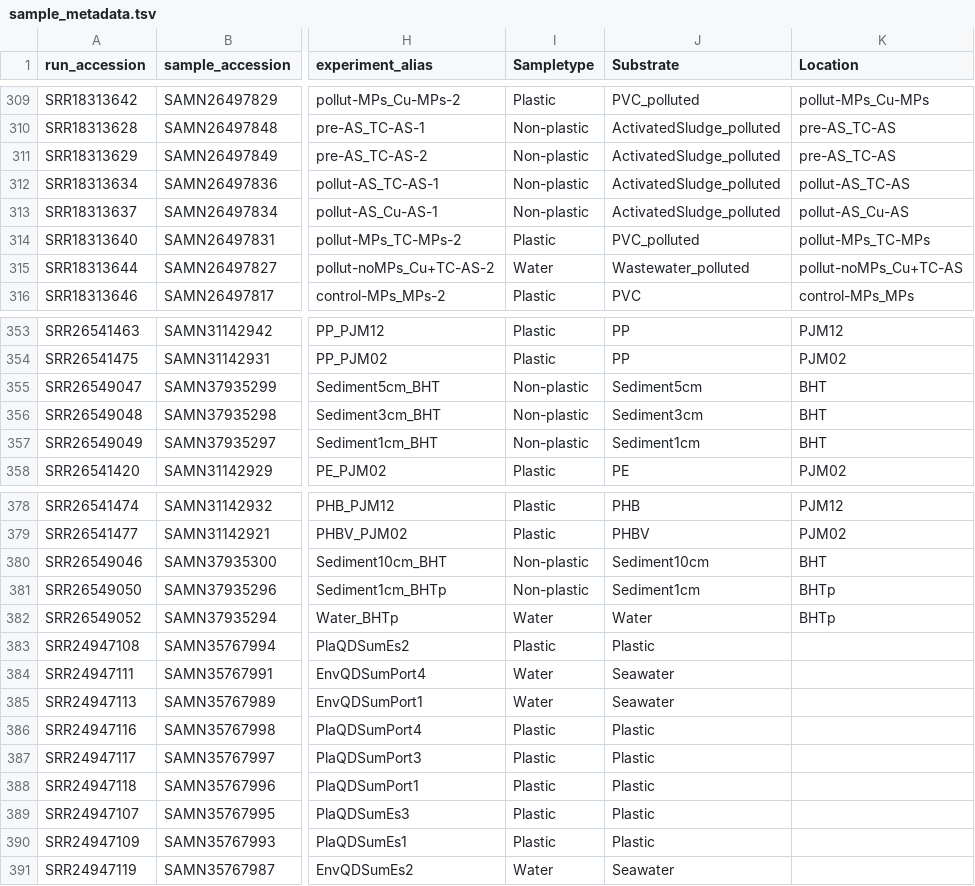
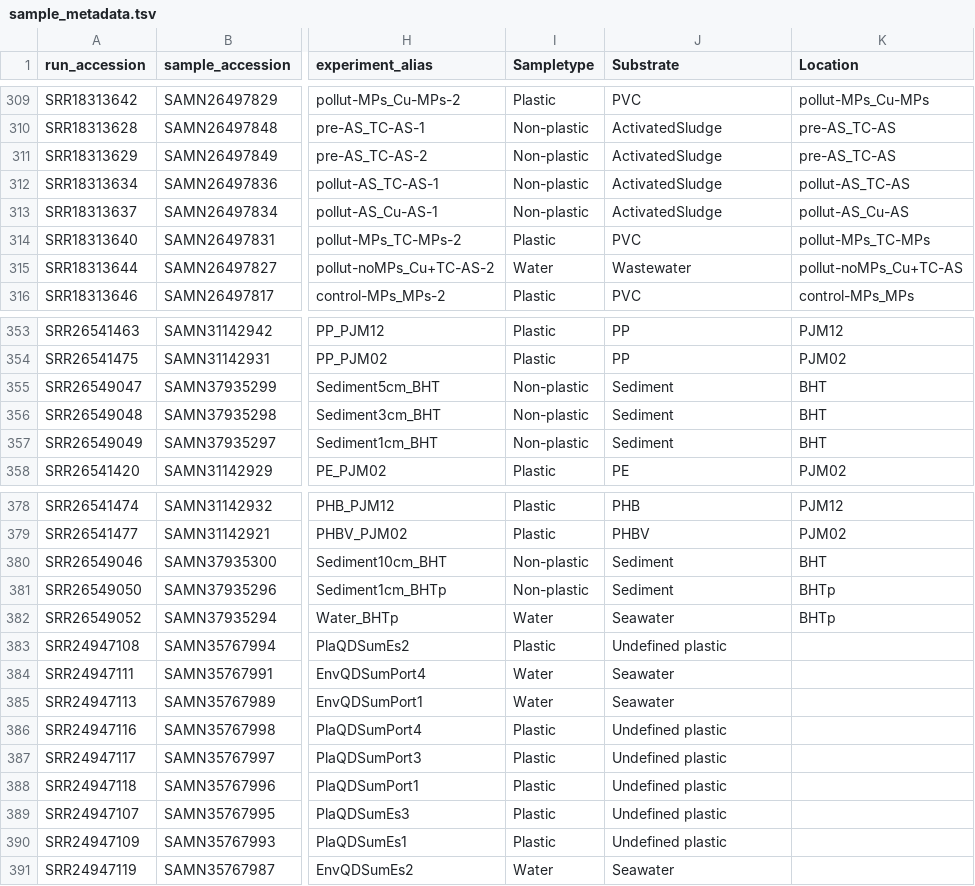
Before and after one commit to blomfelt/plastisphere, a TSV file: sample_metadata.tsv, drawn as a sheet; only a part is shown, gaps mark what is left out; the diff covers the shown part only; the diff names each change by its address in the sheet, - before the commit and + after, or states it on an @@ line.

```diff
--- a/sample_metadata.tsv
+++ b/sample_metadata.tsv
-J309 (Substrate): PVC_polluted
+J309 (Substrate): PVC
-J310:J313 (Substrate): ActivatedSludge_polluted
+J310:J313 (Substrate): ActivatedSludge
-J314 (Substrate): PVC_polluted
+J314 (Substrate): PVC
-J315 (Substrate): Wastewater_polluted
+J315 (Substrate): Wastewater
-J355 (Substrate): Sediment5cm
+J355 (Substrate): Sediment
-J356 (Substrate): Sediment3cm
+J356 (Substrate): Sediment
-J357 (Substrate): Sediment1cm
+J357 (Substrate): Sediment
-J380 (Substrate): Sediment10cm
+J380 (Substrate): Sediment
-J381 (Substrate): Sediment1cm
+J381 (Substrate): Sediment
-J382 (Substrate): Water
+J382 (Substrate): Seawater
-J383 (Substrate): Plastic
+J383 (Substrate): Undefined plastic
-J386:J390 (Substrate): Plastic
+J386:J390 (Substrate): Undefined plastic
```
Also changed, not shown: 60 edited cells elsewhere in this file.
